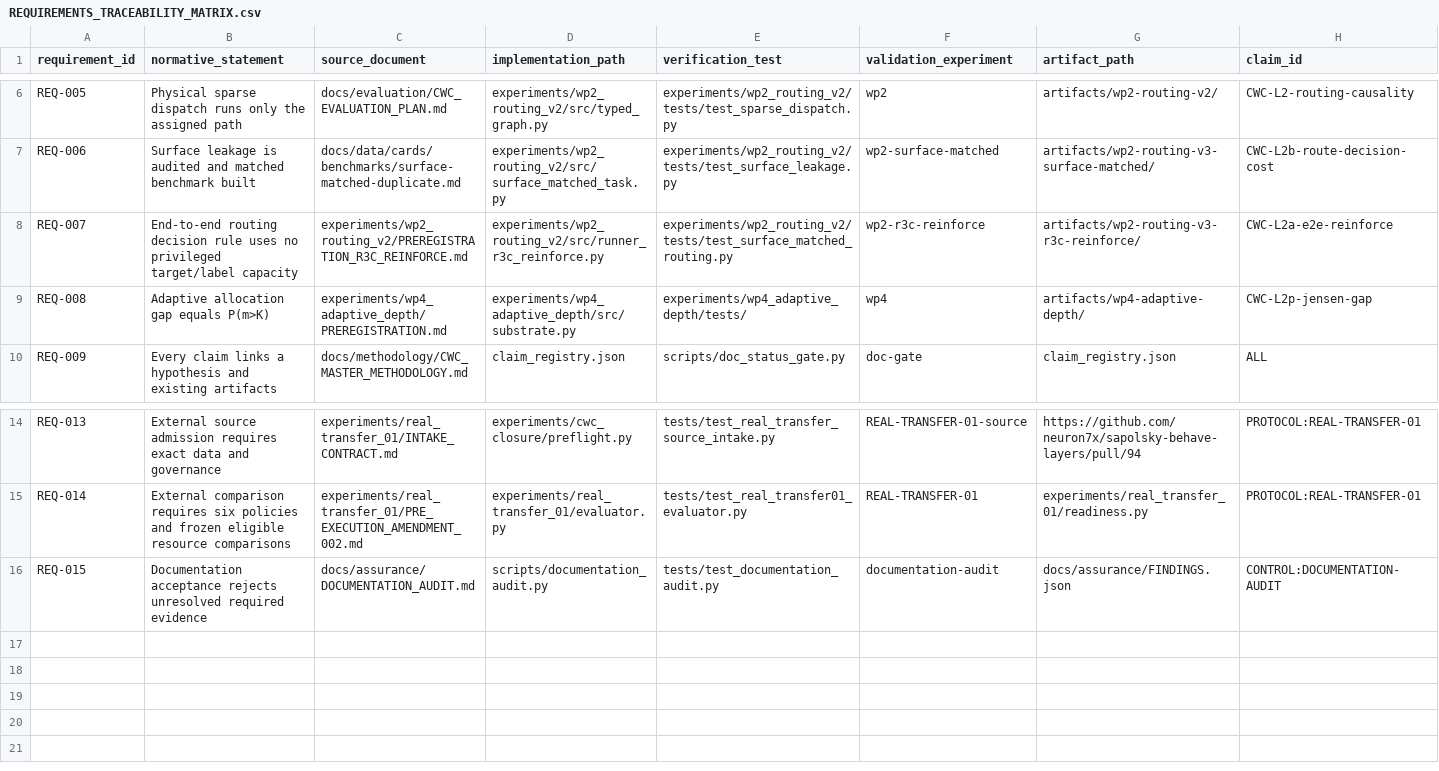
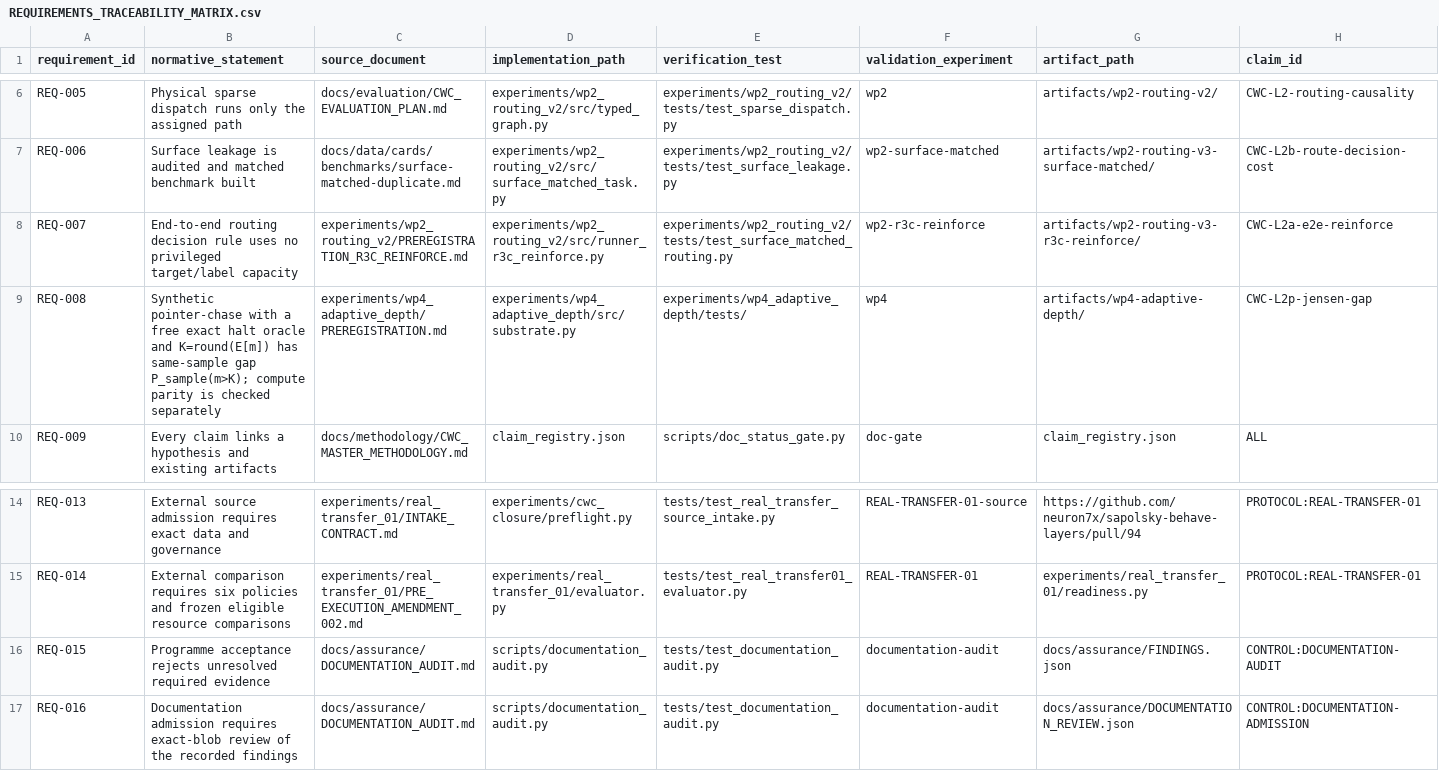
Before and after one commit to neuron7x/sapolsky-behave-layers, a CSV file: docs/vnv/REQUIREMENTS_TRACEABILITY_MATRIX.csv, drawn as a sheet; only a part is shown, gaps mark what is left out; rows hold the shown columns only; the diff names each change by its address in the sheet, - before the commit and + after, or states it on an @@ line.

Commit message:
docs: review corrections and separate documentation from programme acceptance

```diff
--- a/docs/vnv/REQUIREMENTS_TRACEABILITY_MATRIX.csv
+++ b/docs/vnv/REQUIREMENTS_TRACEABILITY_MATRIX.csv
-B9 (normative_statement): Adaptive allocation gap equals P(m>K)
+B9 (normative_statement): Synthetic pointer-chase with a free exact halt oracle and K=round(E[m]) has same-sample gap P_sample(m>K); compute parity is checked separately
-B16 (normative_statement): Documentation acceptance rejects…
+B16 (normative_statement): Programme acceptance rejects…
+row 17: REQ-016 | Documentation admission requires exact-blob review of the recorded findings | docs/assurance/DOCUMENTATION_AUDIT.md | scripts/documentation_audit.py | tests/test_documentation_audit.py | documentation-audit | docs/assurance/DOCUMENTATION_REVIEW.json | CONTROL:DOCUMENTATION-ADMISSION
```
Also changed, not shown: docs/vnv/DOCUMENT_STATUS_REGISTER.csv, 12 other files.
